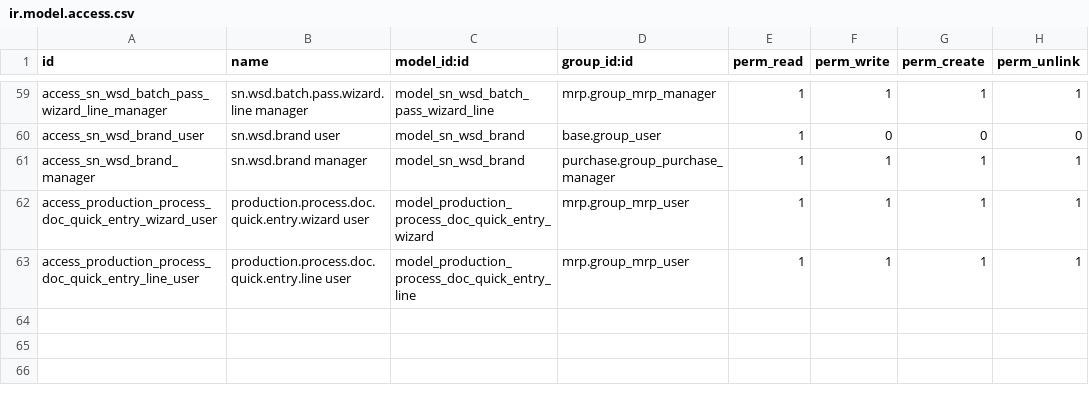
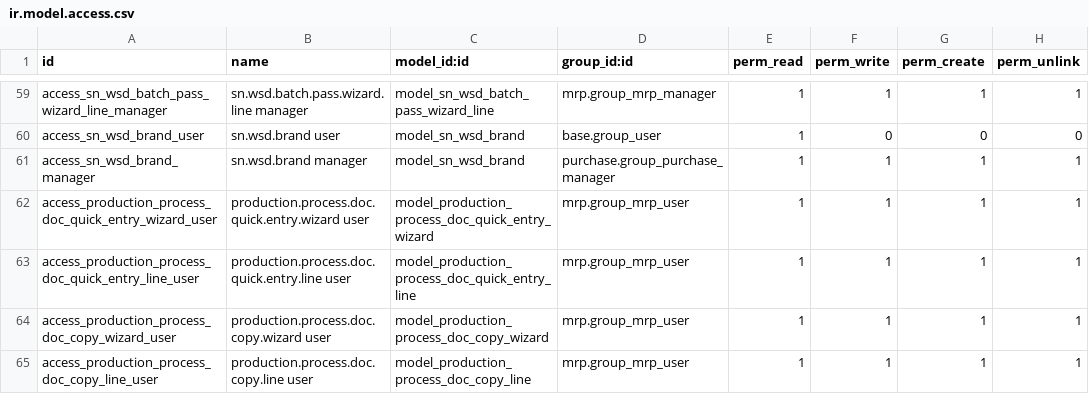
Before and after one commit to SNCIC/wsd, a CSV file: sn_wsd_mrp/security/ir.model.access.csv, drawn as a sheet; only a part is shown, gaps mark what is left out.

Commit message:
feat(mrp): 工艺文件跨订单复制向导
订单方案相近时减少重复录入：列表头「复制」→ 选源订单（勾选清单
行再点则自动预填源单）→ 源单清单行载入可删减 → 选目标订单 →
保存复制；目标单同工序+类型已有清单的只追加缺的编号（与快速录入
同一合并语义）。合并逻辑抽为 production.process.document.
_upsert_document_list 供两向导共用（含修复循环变量遮蔽翻译函数）。
标准复制保持禁用（同单复制必撞唯一约束）。159 用例回归全绿。

```diff
--- a/sn_wsd_mrp/security/ir.model.access.csv
+++ b/sn_wsd_mrp/security/ir.model.access.csv
@@ -63 +63,3 @@ access_production_process_doc_quick_entry_wizard_user,production.process.doc.qui
 access_production_process_doc_quick_entry_line_user,production.process.doc.quick.entry.line user,model_production_process_doc_quick_entry_line,mrp.group_mrp_user,1,1,1,1
+access_production_process_doc_copy_wizard_user,production.process.doc.copy.wizard user,model_production_process_doc_copy_wizard,mrp.group_mrp_user,1,1,1,1
+access_production_process_doc_copy_line_user,production.process.doc.copy.line user,model_production_process_doc_copy_line,mrp.group_mrp_user,1,1,1,1
```
Also changed, not shown: 9 other files.
